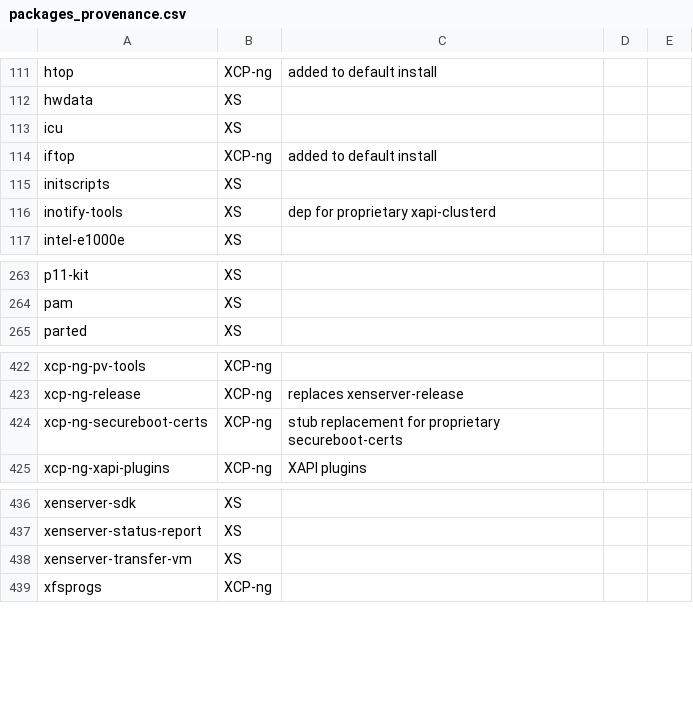
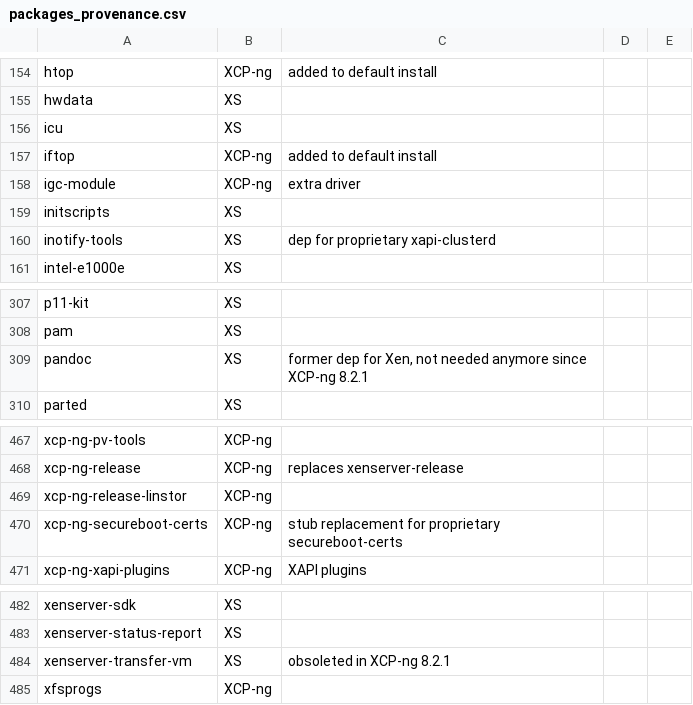
Before and after one commit to xcp-ng/xcp, a CSV file: data/8.2/packages_provenance.csv, drawn as a sheet; only a part is shown, gaps mark what is left out; the diff covers the shown part only.

```diff
--- a/data/8.2/packages_provenance.csv
+++ b/data/8.2/packages_provenance.csv
@@ -114,2 +157,3 @@ icu;XS;;;
 iftop;XCP-ng;added to default install;;
+igc-module;XCP-ng;extra driver;;
 initscripts;XS;;;
@@ -264,2 +308,3 @@ p11-kit;XS;;;
 pam;XS;;;
+pandoc;XS;former dep for Xen, not needed anymore since XCP-ng 8.2.1;;
 parted;XS;;;
@@ -423,2 +468,3 @@ xcp-ng-pv-tools;XCP-ng;;;
 xcp-ng-release;XCP-ng;replaces xenserver-release;;
+xcp-ng-release-linstor;XCP-ng;;;
 xcp-ng-secureboot-certs;XCP-ng;stub replacement for proprietary secureboot-certs;;
@@ -437,3 +483,3 @@ xenserver-sdk;XS;;;
 xenserver-status-report;XS;;;
-xenserver-transfer-vm;XS;;;
+xenserver-transfer-vm;XS;obsoleted in XCP-ng 8.2.1;;
 xfsprogs;XCP-ng;;;
```
Also changed, not shown: 43 added rows elsewhere in this file.
